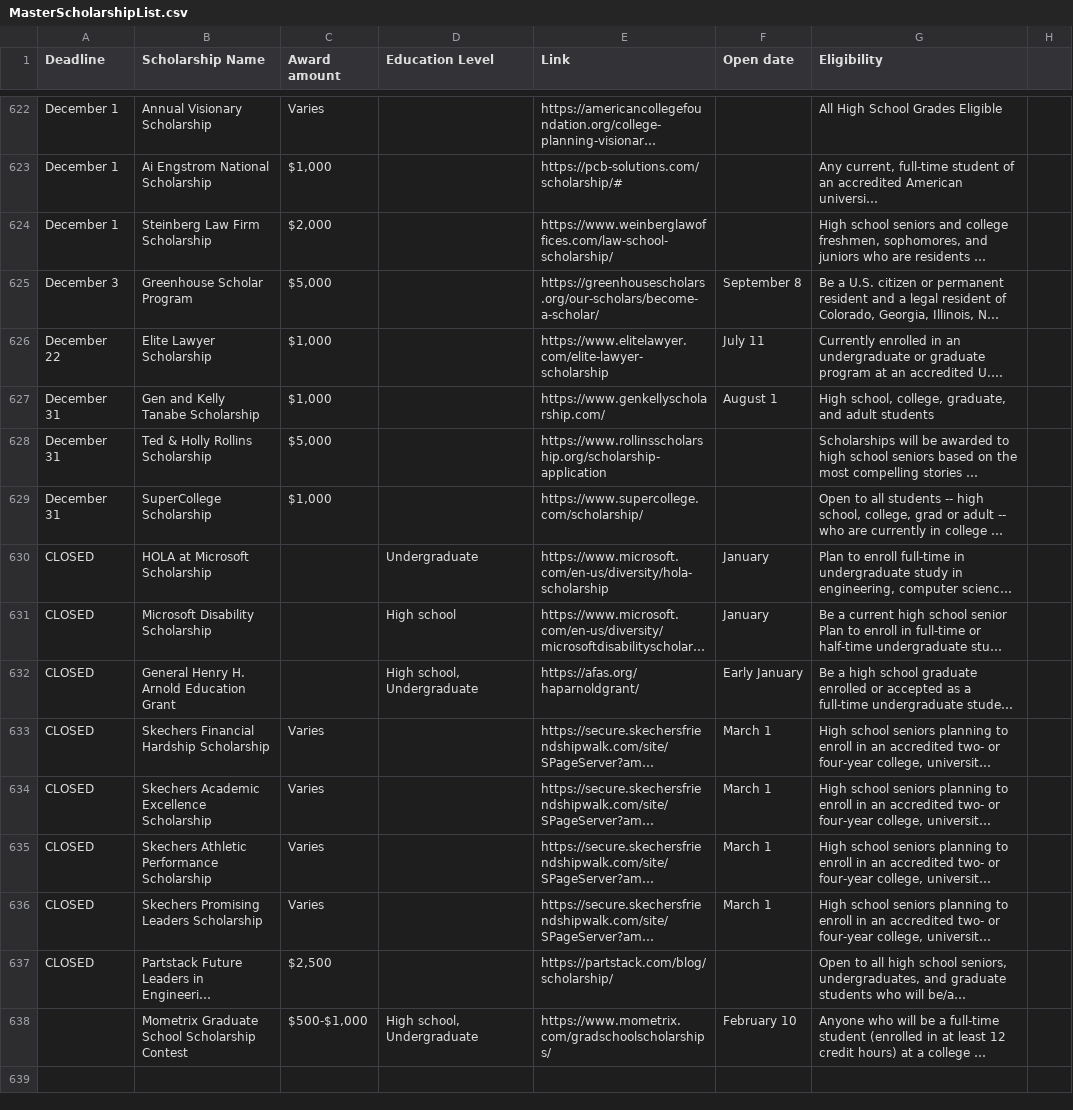
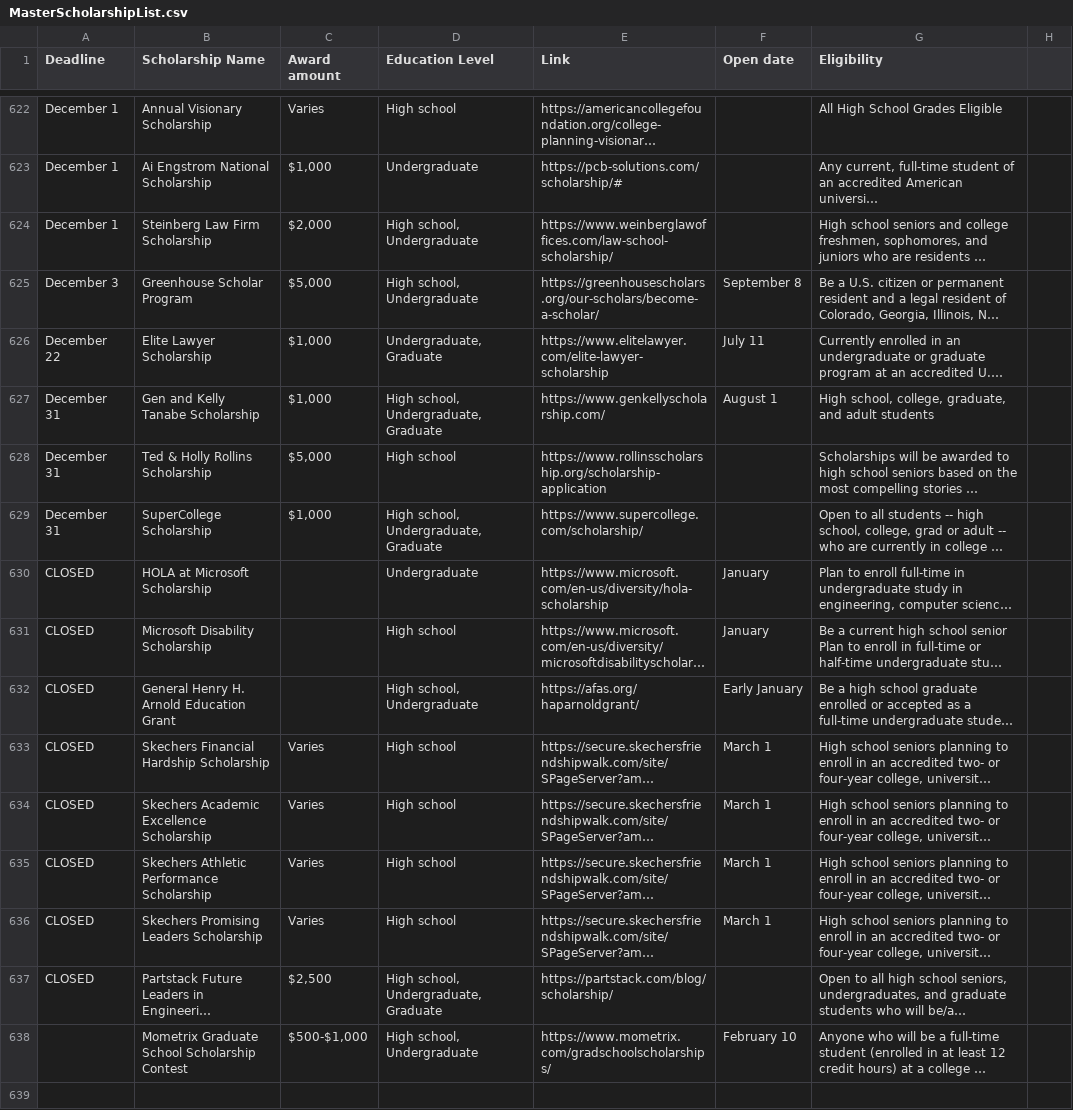
Before and after one commit to edumenu/modernScholar, a CSV file: MasterScholarshipList.csv, drawn as a sheet; only a part is shown, gaps mark what is left out; long unchanged cells end in …; the diff covers the shown part only; the diff names each change by its address in the sheet, - before the commit and + after, or states it on an @@ line.

```diff
--- a/MasterScholarshipList.csv
+++ b/MasterScholarshipList.csv
-D622 (Education Level): (empty)
+D622 (Education Level): High school
-D623 (Education Level): (empty)
+D623 (Education Level): Undergraduate
-D624:D625 (Education Level): (empty)
+D624:D625 (Education Level): High school, Undergraduate
-D626 (Education Level): (empty)
+D626 (Education Level): Undergraduate, Graduate
-D627 (Education Level): (empty)
+D627 (Education Level): High school, Undergraduate, Graduate
-D628 (Education Level): (empty)
+D628 (Education Level): High school
-D629 (Education Level): (empty)
+D629 (Education Level): High school, Undergraduate, Graduate
-D633:D636 (Education Level): (empty)
+D633:D636 (Education Level): High school
-D637 (Education Level): (empty)
+D637 (Education Level): High school, Undergraduate, Graduate
```
Also changed, not shown: 41 edited cells elsewhere in this file, 13 other files.
